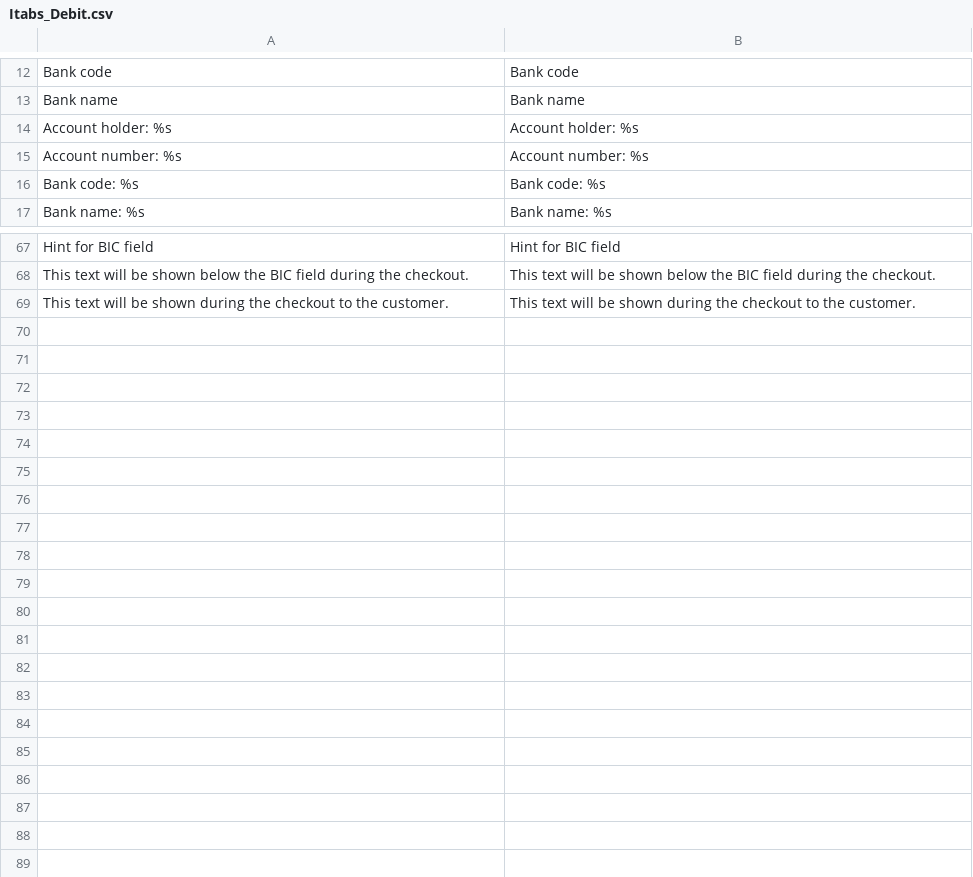
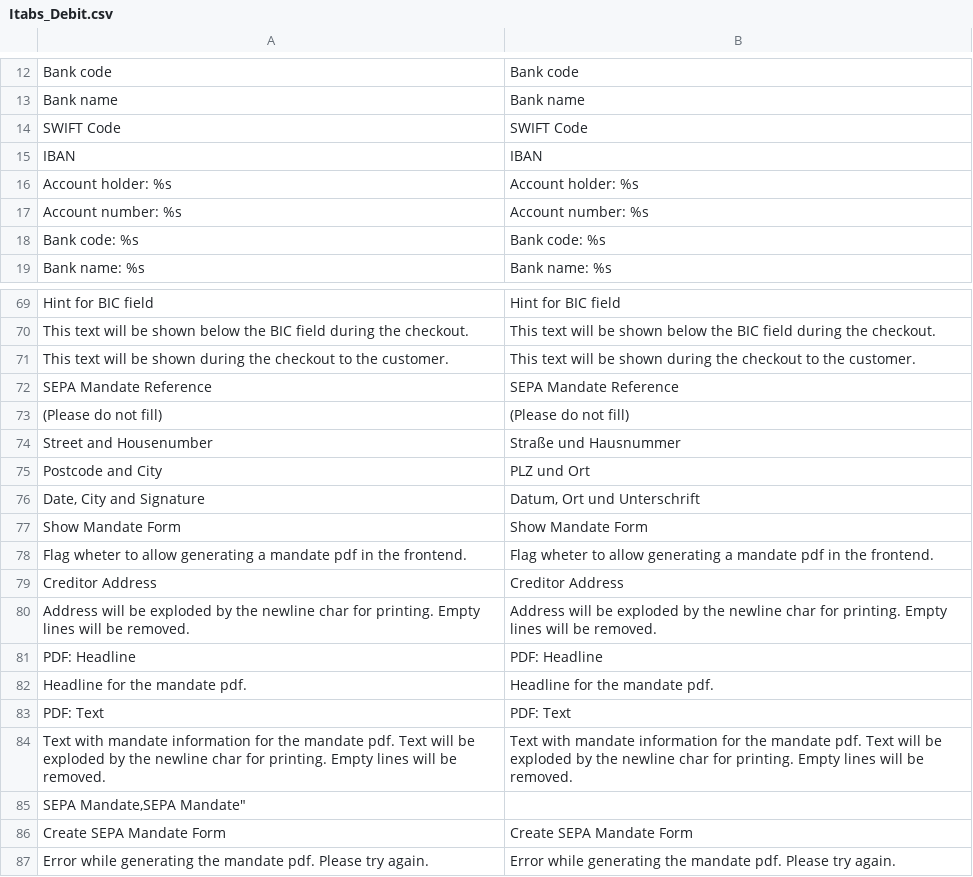
Before and after one commit to therouv/Magento-DebitPayment, a CSV file: src/app/locale/en_US/Itabs_Debit.csv, drawn as a sheet; only a part is shown, gaps mark what is left out.

```diff
--- a/src/app/locale/en_US/Itabs_Debit.csv
+++ b/src/app/locale/en_US/Itabs_Debit.csv
@@ -13,2 +13,4 @@
 "Bank name","Bank name"
+"SWIFT Code","SWIFT Code"
+"IBAN","IBAN"
 "Account holder: %s","Account holder: %s"
@@ -69 +71,17 @@
 "This text will be shown during the checkout to the customer.","This text will be shown during the checkout to the customer."
+"SEPA Mandate Reference","SEPA Mandate Reference"
+"(Please do not fill)","(Please do not fill)"
+"Street and Housenumber","Straße und Hausnummer"
+"Postcode and City","PLZ und Ort"
+"Date, City and Signature","Datum, Ort und Unterschrift"
+"Show Mandate Form","Show Mandate Form"
+"Flag wheter to allow generating a mandate pdf in the frontend.","Flag wheter to allow generating a mandate pdf in the frontend."
+"Creditor Address","Creditor Address"
+"Address will be exploded by the newline char for printing. Empty lines will be removed.","Address will be exploded by the newline char for printing. Empty lines will be removed."
+"PDF: Headline","PDF: Headline"
+"Headline for the mandate pdf.","Headline for the mandate pdf."
+"PDF: Text","PDF: Text"
+"Text with mandate information for the mandate pdf. Text will be exploded by the newline char for printing. Empty lines will be removed.","Text with mandate information for the mandate pdf. Text will be exploded by the newline char for printing. Empty lines will be removed."
+"SEPA Mandate,"SEPA Mandate"
+"Create SEPA Mandate Form","Create SEPA Mandate Form"
+"Error while generating the mandate pdf. Please try again.","Error while generating the mandate pdf. Please try again."
```
Also changed, not shown: src/app/locale/de_DE/Itabs_Debit.csv, 11 other files.
